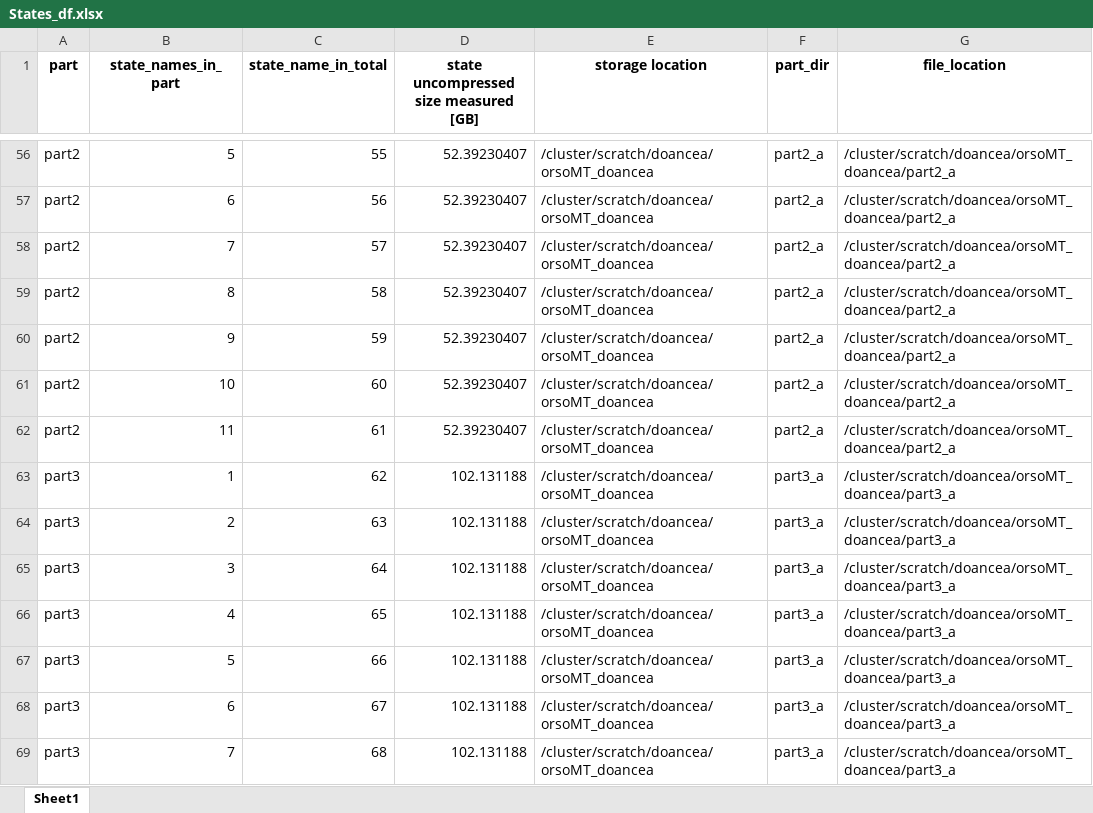
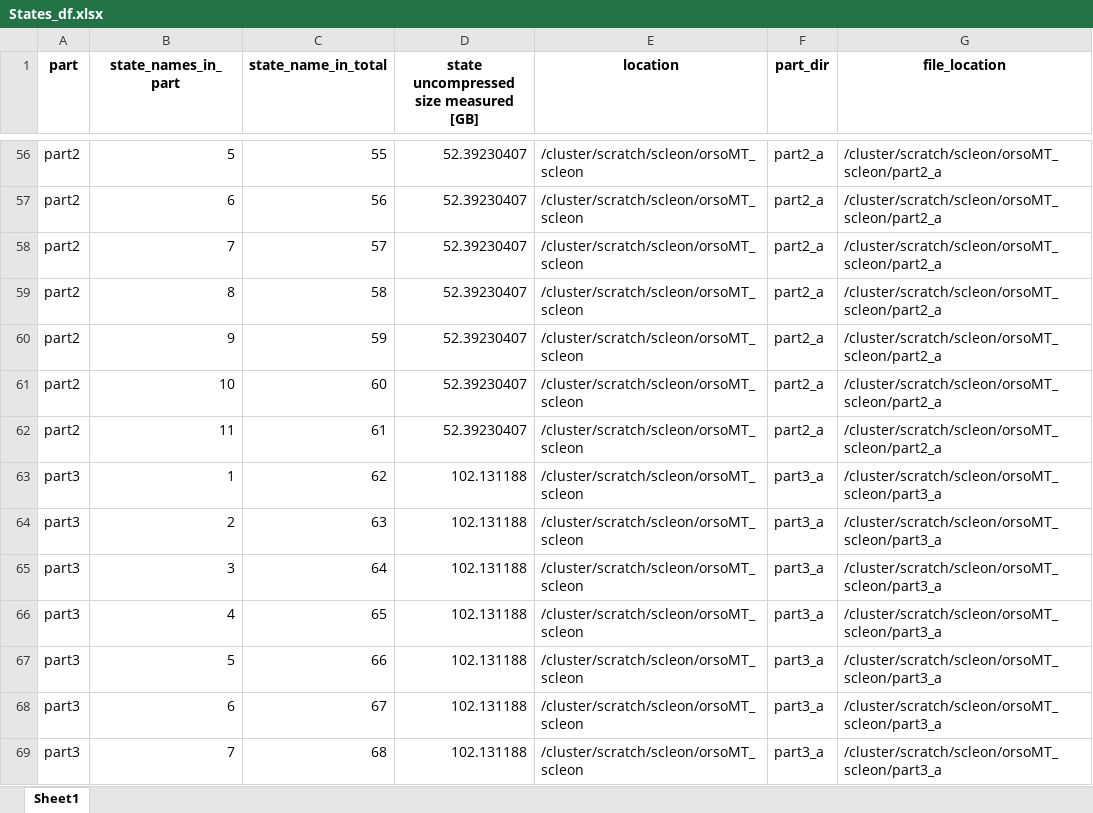
Before and after one commit to orso-arbs/CIPS_Codebase, an Excel workbook: States_df.xlsx, sheet Sheet1, drawn as a sheet; only a part is shown, gaps mark what is left out; values as stored, in another font and other column widths than the file's, no borders; the diff covers the shown part only; the diff names each change by its address in the sheet, - before the commit and + after, or states it on an @@ line.

Commit message:
finished calculating scratch

```diff
--- a/States_df.xlsx (sheet Sheet1)
+++ b/States_df.xlsx (sheet Sheet1)
-E1: storage location
+E1: location
-E56:E69 (location): /cluster/scratch/doancea/orsoMT_doancea
+E56:E69 (location): /cluster/scratch/scleon/orsoMT_scleon
-G56:G62 (file_location): /cluster/scratch/doancea/orsoMT_doancea/part2_a
+G56:G62 (file_location): /cluster/scratch/scleon/orsoMT_scleon/part2_a
-G63:G69 (file_location): /cluster/scratch/doancea/orsoMT_doancea/part3_a
+G63:G69 (file_location): /cluster/scratch/scleon/orsoMT_scleon/part3_a
```
Also changed, not shown: 1 added row and 283 edited cells elsewhere in this sheet, 14 other files.
